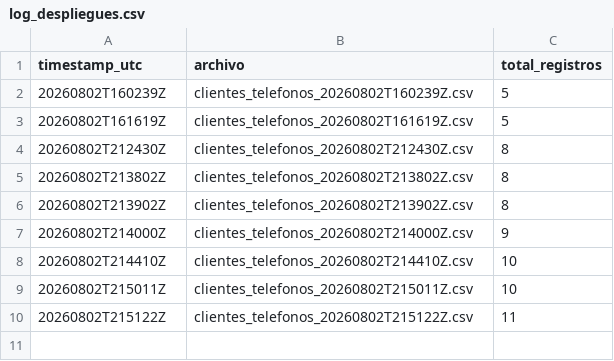
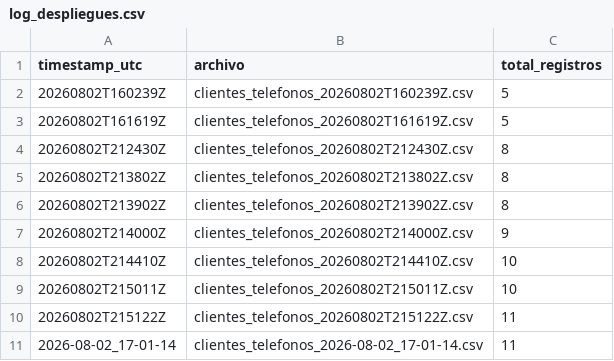
Before and after one commit to klich116/dataset-clientes-cicd, a CSV file: data/produccion/log_despliegues.csv, drawn as a sheet.

```diff
--- a/data/produccion/log_despliegues.csv
+++ b/data/produccion/log_despliegues.csv
@@ -10 +10,2 @@ timestamp_utc,archivo,total_registros
 20260802T215122Z,clientes_telefonos_20260802T215122Z.csv,11
+2026-08-02_17-01-14,clientes_telefonos_2026-08-02_17-01-14.csv,11
```
